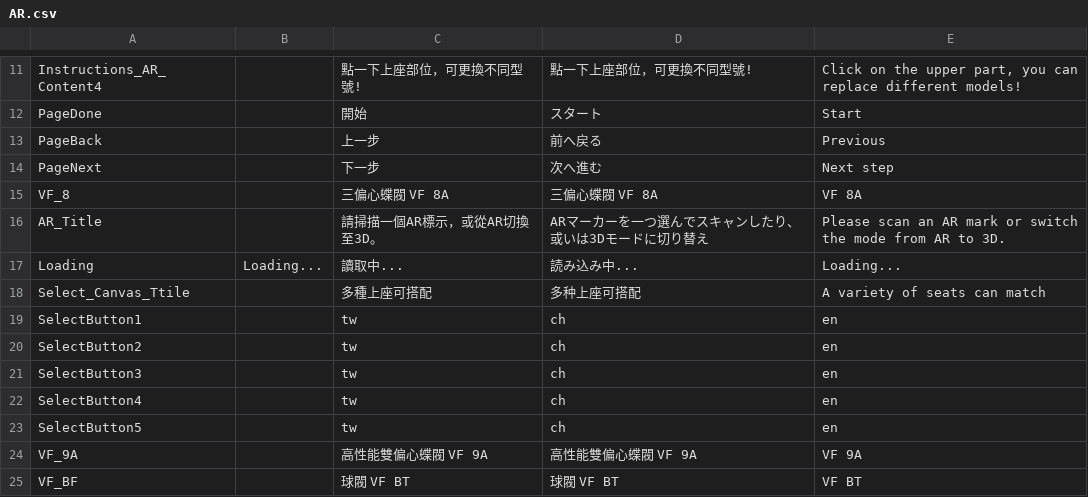
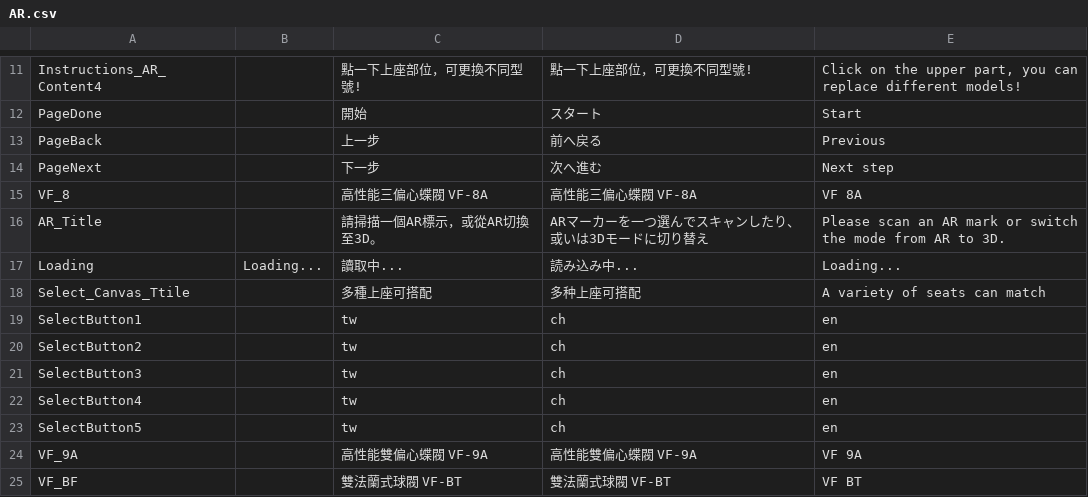
Before and after one commit to WhatsNowStudio/ValueValves, a CSV file: Assets/Resources/AR.csv, drawn as a sheet; only a part is shown, gaps mark what is left out.

```diff
--- a/Assets/Resources/AR.csv
+++ b/Assets/Resources/AR.csv
@@ -14,3 +14,3 @@ PageBack,,上一步,前へ戻る,Previous
 PageNext,,下一步,次へ進む,Next step
-VF_8,,三偏心蝶閥 VF 8A,三偏心蝶閥 VF 8A,VF 8A
+VF_8,,高性能三偏心蝶閥 VF-8A,高性能三偏心蝶閥 VF-8A,VF 8A
 AR_Title,,請掃描一個AR標示，或從AR切換至3D。,ARマーカーを一つ選んでスキャンしたり、或いは3Dモードに切り替え,Please scan an AR mark or switch the mode from AR to 3D.
@@ -23,3 +23,3 @@ SelectButton4,,tw,ch,en
 SelectButton5,,tw,ch,en
-VF_9A,,高性能雙偏心蝶閥 VF 9A,高性能雙偏心蝶閥 VF 9A,VF 9A
-VF_BF,,球閥 VF BT,球閥 VF BT,VF BT
+VF_9A,,高性能雙偏心蝶閥 VF-9A,高性能雙偏心蝶閥 VF-9A,VF 9A
+VF_BF,,雙法蘭式球閥  VF-BT,雙法蘭式球閥  VF-BT,VF BT
```
Also changed, not shown: 2 other files.
